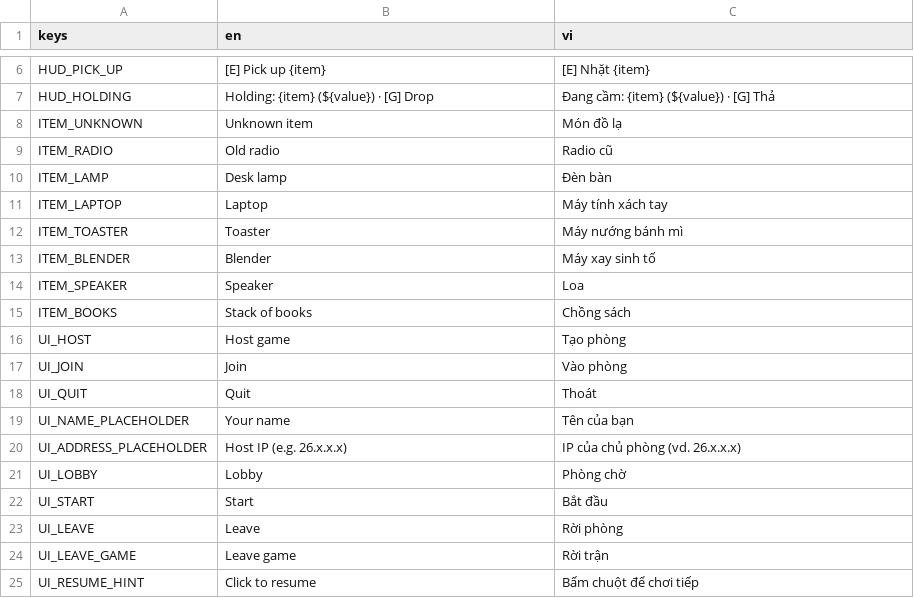
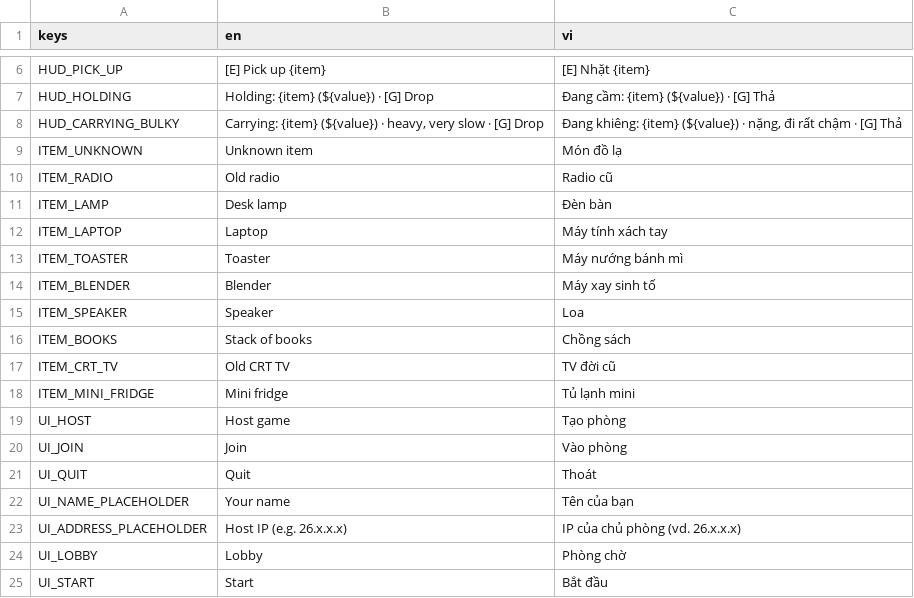
Before and after one commit to hieutrungg/night-shift, a CSV file: i18n/translations.csv, drawn as a sheet; only a part is shown, gaps mark what is left out; the shorter side is filled out with more unchanged rows.

Commit message:
feat: bulky loot and inward-opening doors
Adds bulky loot: an old CRT TV (120) and a mini fridge (160) at two B spawns in the archive, the room whose doorway is the farthest walk from the entrance (tied with the showroom, where the mannequin starts). Carrying it with both hands slows the player to 1.1 m/s with no sprint or jump; it is held low in front and the HUD says it is heavy.

Doors now open inwards: the level measures each cell's walking distance from outside and swings every door into its deeper side, so the entrance opens into the building and corridor doors open into rooms.

Tests check every door's swing side, that bulky loot is in the farthest room and that carrying it is slow. The network test runner now ends whole process trees on timeout so a stuck host cannot keep the test port busy.

```diff
--- a/i18n/translations.csv
+++ b/i18n/translations.csv
@@ -7,2 +7,3 @@ HUD_PICK_UP,[E] Pick up {item},[E] Nhặt {item}
 HUD_HOLDING,"Holding: {item} (${value}) · [G] Drop","Đang cầm: {item} (${value}) · [G] Thả"
+HUD_CARRYING_BULKY,"Carrying: {item} (${value}) · heavy, very slow · [G] Drop","Đang khiêng: {item} (${value}) · nặng, đi rất chậm · [G] Thả"
 ITEM_UNKNOWN,Unknown item,Món đồ lạ
@@ -15,2 +16,4 @@ ITEM_SPEAKER,Speaker,Loa
 ITEM_BOOKS,Stack of books,Chồng sách
+ITEM_CRT_TV,Old CRT TV,TV đời cũ
+ITEM_MINI_FRIDGE,Mini fridge,Tủ lạnh mini
 UI_HOST,Host game,Tạo phòng
```
Also changed, not shown: 24 other files.
